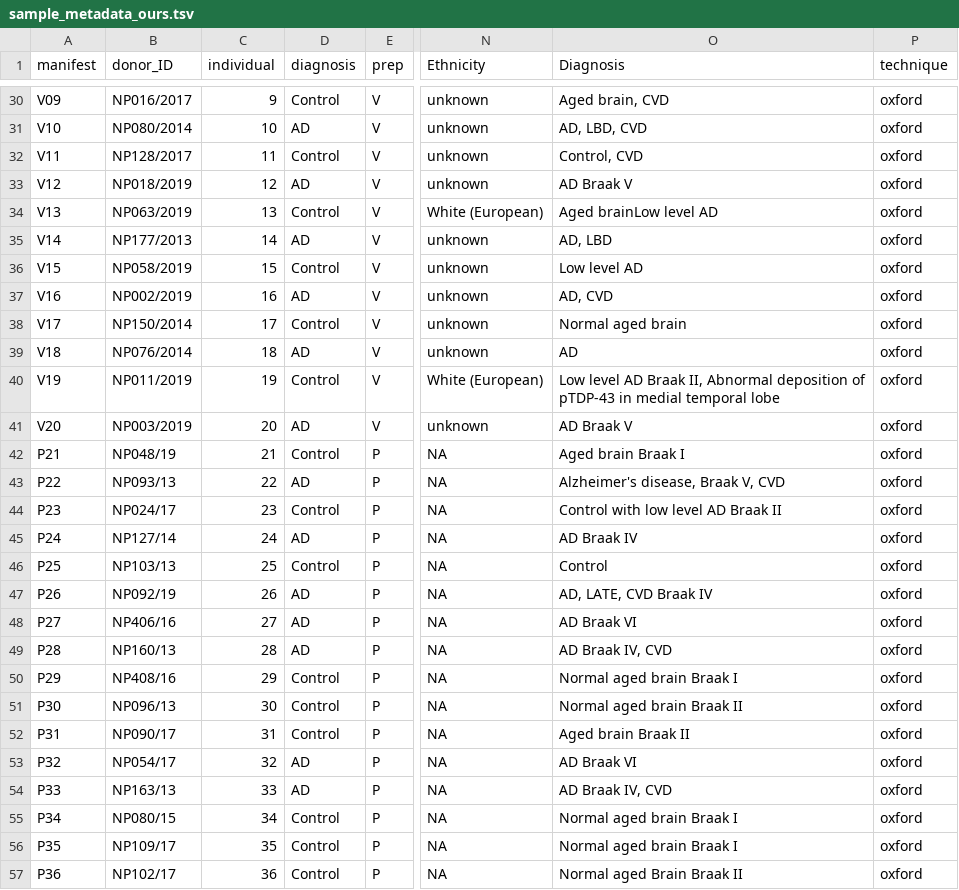
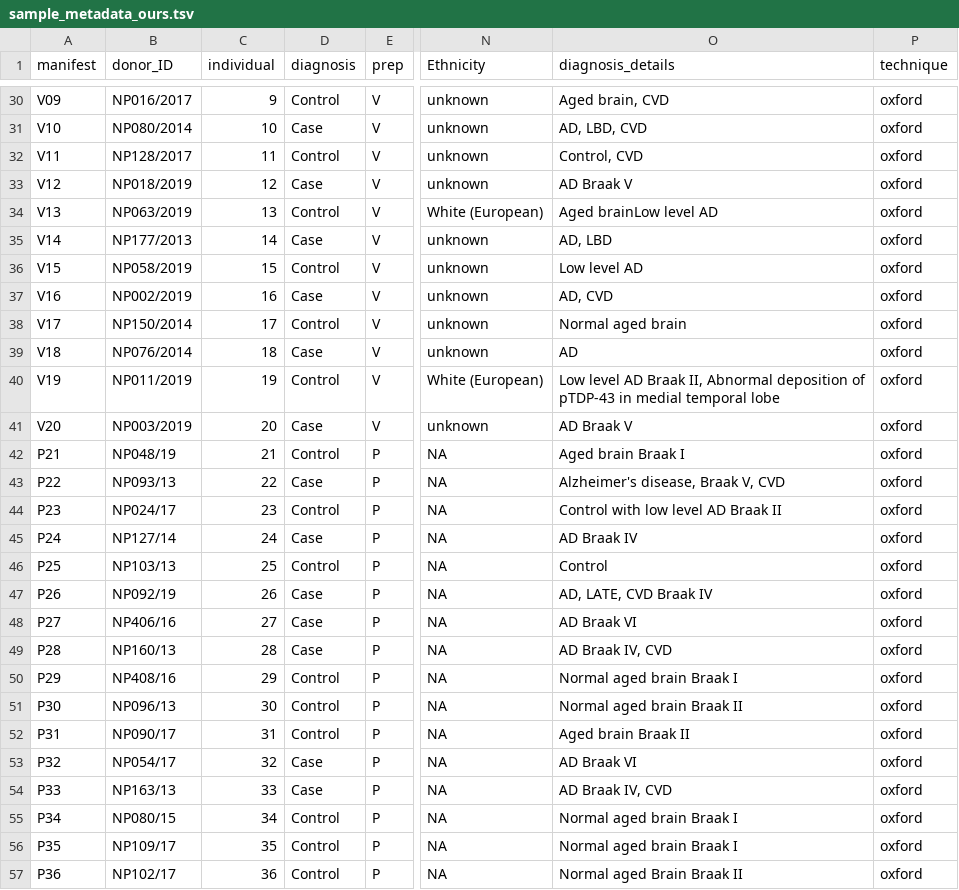
Before and after one commit to UKDRI/AD-Neurovascular-Atlas, a TSV file: 03_data/990_processed_data/001_snrnaseq/90_sample_info/sample_metadata_ours.tsv, drawn as a sheet; only a part is shown, gaps mark what is left out; the diff covers the shown part only; the diff names each change by its address in the sheet, - before the commit and + after, or states it on an @@ line.

Commit message:
Change diagnosis from Control/AD to Control/Case
Also renamed second diagnosis column

```diff
--- a/03_data/990_processed_data/001_snrnaseq/90_sample_info/sample_metadata_ours.tsv
+++ b/03_data/990_processed_data/001_snrnaseq/90_sample_info/sample_metadata_ours.tsv
-O1: Diagnosis
+O1: diagnosis_details
-D31 (diagnosis): AD
+D31 (diagnosis): Case
-D33 (diagnosis): AD
+D33 (diagnosis): Case
-D35 (diagnosis): AD
+D35 (diagnosis): Case
-D37 (diagnosis): AD
+D37 (diagnosis): Case
-D39 (diagnosis): AD
+D39 (diagnosis): Case
-D41 (diagnosis): AD
+D41 (diagnosis): Case
-D43 (diagnosis): AD
+D43 (diagnosis): Case
-D45 (diagnosis): AD
+D45 (diagnosis): Case
-D47:D49 (diagnosis): AD
+D47:D49 (diagnosis): Case
-D53:D54 (diagnosis): AD
+D53:D54 (diagnosis): Case
```
Also changed, not shown: 26 edited cells elsewhere in this file.
